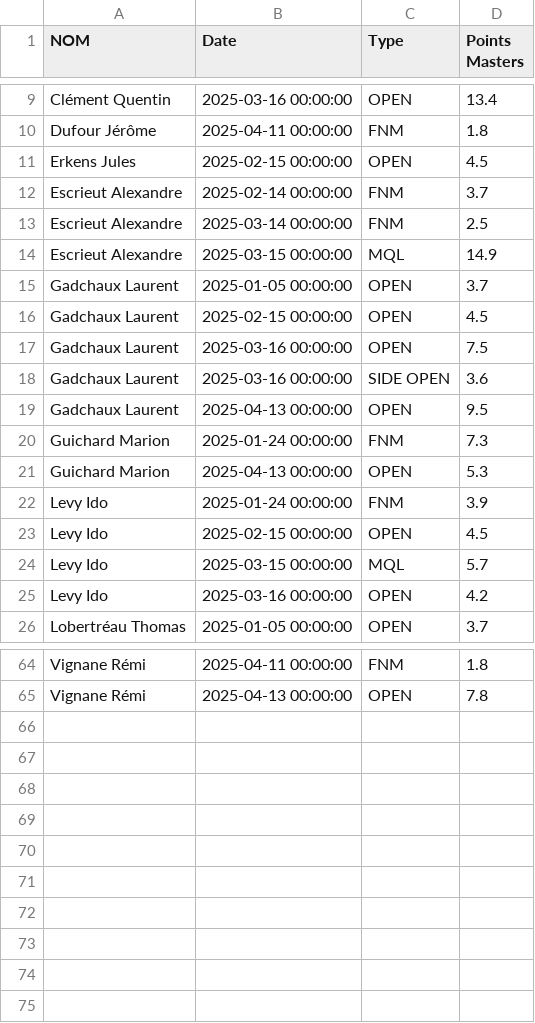
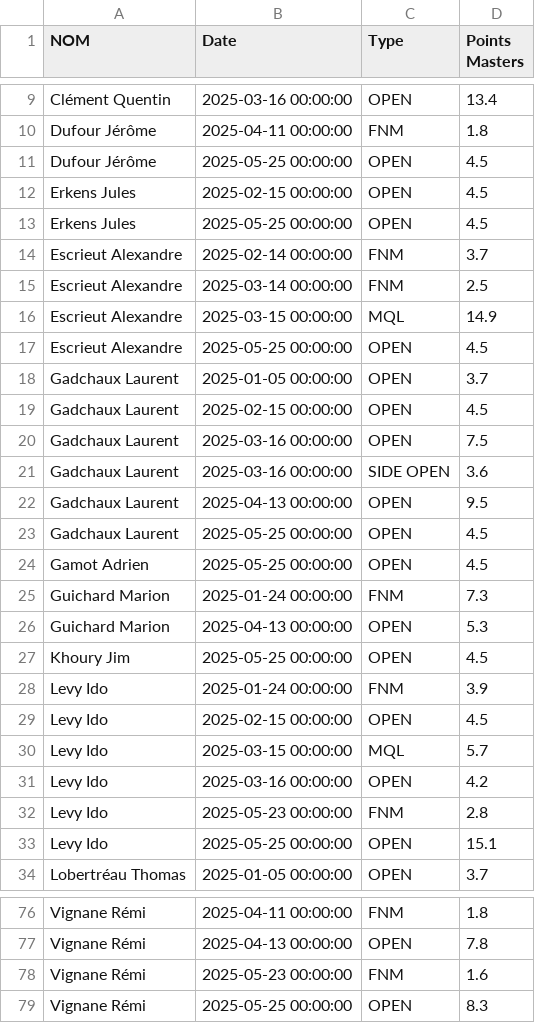
Before and after one commit to xennio29/MCB, a CSV file: src/assets/data_masters.csv, drawn as a sheet; only a part is shown, gaps mark what is left out; the diff covers the shown part only.

```diff
--- a/src/assets/data_masters.csv
+++ b/src/assets/data_masters.csv
@@ -10,3 +10,5 @@ Clément Quentin,2025-03-16 00:00:00,OPEN,13.4
 Dufour Jérôme,2025-04-11 00:00:00,FNM,1.8
+Dufour Jérôme,2025-05-25 00:00:00,OPEN,4.5
 Erkens Jules,2025-02-15 00:00:00,OPEN,4.5
+Erkens Jules,2025-05-25 00:00:00,OPEN,4.5
 Escrieut Alexandre,2025-02-14 00:00:00,FNM,3.7
@@ -14,2 +16,3 @@ Escrieut Alexandre,2025-03-14 00:00:00,FNM,2.5
 Escrieut Alexandre,2025-03-15 00:00:00,MQL,14.9
+Escrieut Alexandre,2025-05-25 00:00:00,OPEN,4.5
 Gadchaux Laurent,2025-01-05 00:00:00,OPEN,3.7
@@ -19,4 +22,7 @@ Gadchaux Laurent,2025-03-16 00:00:00,SIDE OPEN,3.6
 Gadchaux Laurent,2025-04-13 00:00:00,OPEN,9.5
+Gadchaux Laurent,2025-05-25 00:00:00,OPEN,4.5
+Gamot Adrien,2025-05-25 00:00:00,OPEN,4.5
 Guichard Marion,2025-01-24 00:00:00,FNM,7.3
 Guichard Marion,2025-04-13 00:00:00,OPEN,5.3
+Khoury Jim,2025-05-25 00:00:00,OPEN,4.5
 Levy Ido,2025-01-24 00:00:00,FNM,3.9
@@ -25,2 +31,4 @@ Levy Ido,2025-03-15 00:00:00,MQL,5.7
 Levy Ido,2025-03-16 00:00:00,OPEN,4.2
+Levy Ido,2025-05-23 00:00:00,FNM,2.8
+Levy Ido,2025-05-25 00:00:00,OPEN,15.1
 Lobertréau Thomas,2025-01-05 00:00:00,OPEN,3.7
@@ -65 +77,3 @@ Vignane Rémi,2025-04-11 00:00:00,FNM,1.8
 Vignane Rémi,2025-04-13 00:00:00,OPEN,7.8
+Vignane Rémi,2025-05-23 00:00:00,FNM,1.6
+Vignane Rémi,2025-05-25 00:00:00,OPEN,8.3
```
Also changed, not shown: 4 added rows elsewhere in this file, src/assets/data_tix.csv, 2 other files.
